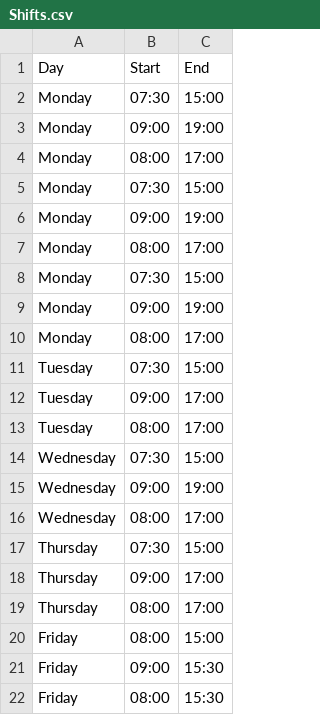
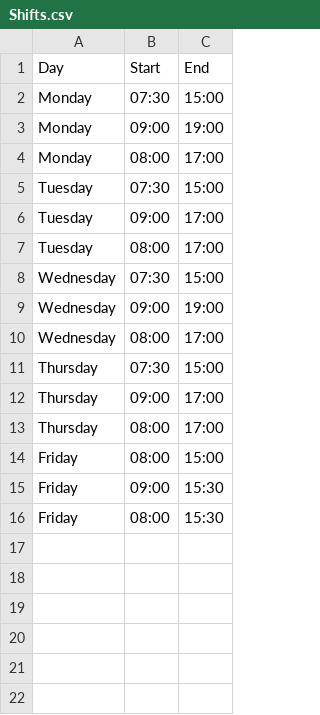
Before and after one commit to Ruttimanisk/P2, a CSV file: algorithm/Shifts.csv, drawn as a sheet; the diff names each change by its address in the sheet, - before the commit and + after, or states it on an @@ line.

Commit message:
Indent fejl

```diff
--- a/algorithm/Shifts.csv
+++ b/algorithm/Shifts.csv
-row 5: Monday | 07:30 | 15:00
-row 6: Monday | 09:00 | 19:00
-row 7: Monday | 08:00 | 17:00
-row 8: Monday | 07:30 | 15:00
-row 9: Monday | 09:00 | 19:00
-row 10: Monday | 08:00 | 17:00
```
